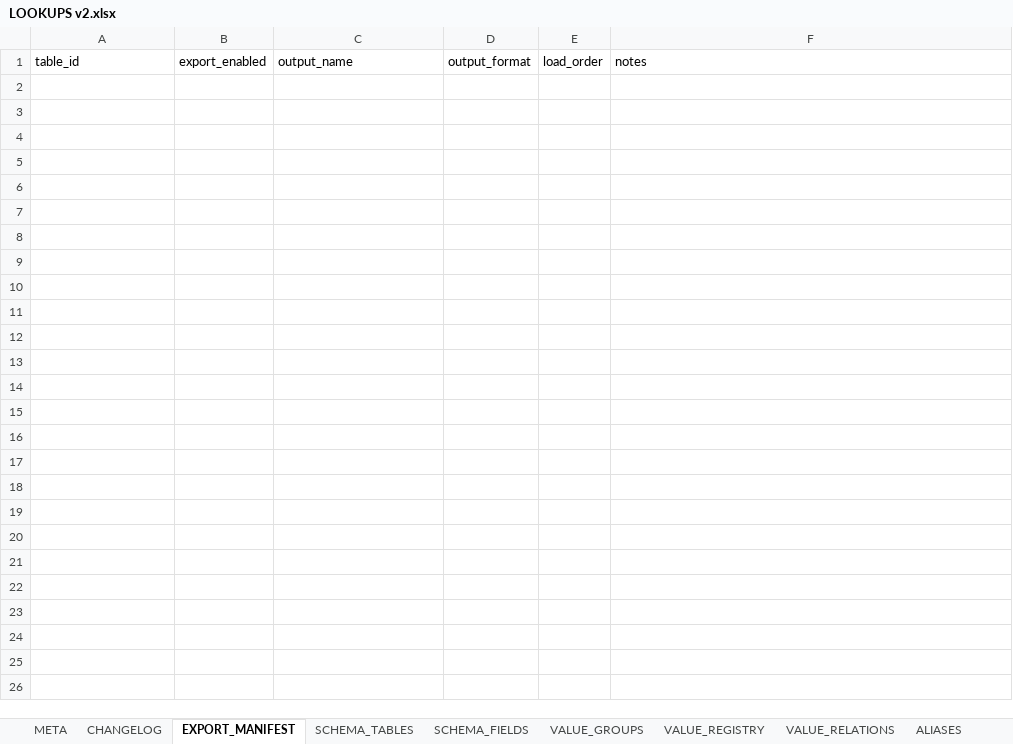
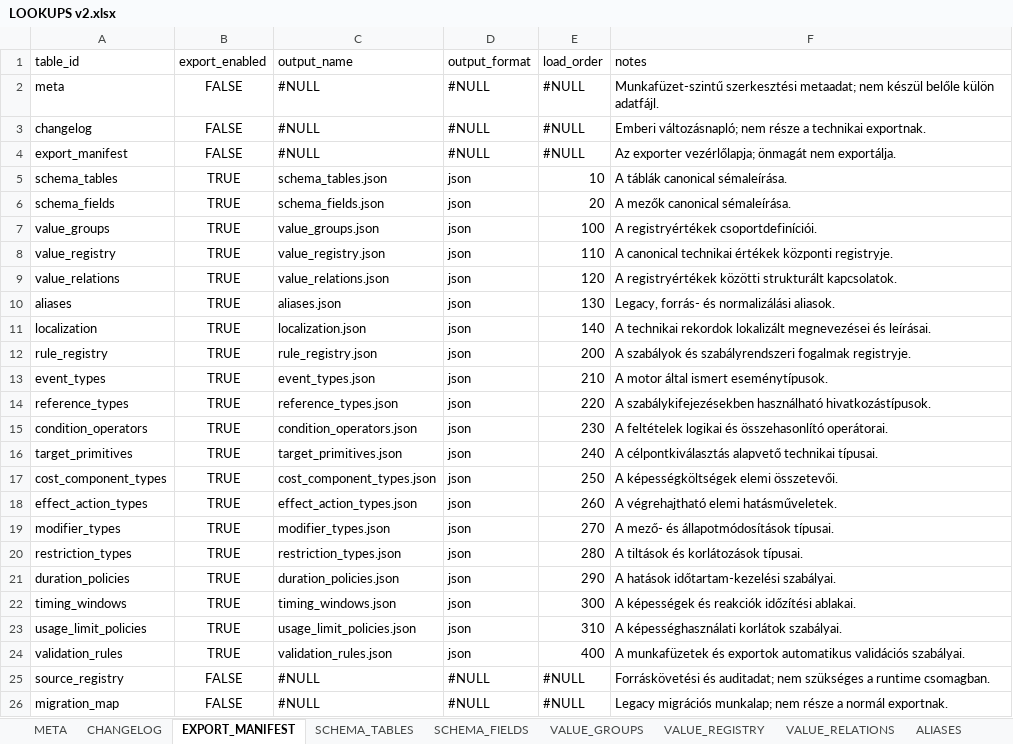
Before and after one commit to commander150/Aeterna_Projekt, an Excel workbook: Aeterna dokumentációk/LOOKUPS v2.xlsx, sheet EXPORT_MANIFEST, drawn as a sheet; values as stored, in another font and other column widths than the file's, no borders; charts and pictures not drawn; the diff names each change by its address in the sheet, - before the commit and + after, or states it on an @@ line.

```diff
--- a/Aeterna dokumentációk/LOOKUPS v2.xlsx (sheet EXPORT_MANIFEST)
+++ b/Aeterna dokumentációk/LOOKUPS v2.xlsx (sheet EXPORT_MANIFEST)
+row 2: meta | FALSE | #NULL | #NULL | #NULL | Munkafüzet-szintű szerkesztési metaadat; nem készül belőle külön adatfájl.
+row 3: changelog | FALSE | #NULL | #NULL | #NULL | Emberi változásnapló; nem része a technikai exportnak.
+row 4: export_manifest | FALSE | #NULL | #NULL | #NULL | Az exporter vezérlőlapja; önmagát nem exportálja.
+row 5: schema_tables | TRUE | schema_tables.json | json | 10 | A táblák canonical sémaleírása.
+row 6: schema_fields | TRUE | schema_fields.json | json | 20 | A mezők canonical sémaleírása.
+row 7: value_groups | TRUE | value_groups.json | json | 100 | A registryértékek csoportdefiníciói.
+row 8: value_registry | TRUE | value_registry.json | json | 110 | A canonical technikai értékek központi registryje.
+row 9: value_relations | TRUE | value_relations.json | json | 120 | A registryértékek közötti strukturált kapcsolatok.
+row 10: aliases | TRUE | aliases.json | json | 130 | Legacy, forrás- és normalizálási aliasok.
+row 11: localization | TRUE | localization.json | json | 140 | A technikai rekordok lokalizált megnevezései és leírásai.
+row 12: rule_registry | TRUE | rule_registry.json | json | 200 | A szabályok és szabályrendszeri fogalmak registryje.
+row 13: event_types | TRUE | event_types.json | json | 210 | A motor által ismert eseménytípusok.
+row 14: reference_types | TRUE | reference_types.json | json | 220 | A szabálykifejezésekben használható hivatkozástípusok.
+row 15: condition_operators | TRUE | condition_operators.json | json | 230 | A feltételek logikai és összehasonlító operátorai.
+row 16: target_primitives | TRUE | target_primitives.json | json | 240 | A célpontkiválasztás alapvető technikai típusai.
+row 17: cost_component_types | TRUE | cost_component_types.json | json | 250 | A képességköltségek elemi összetevői.
+row 18: effect_action_types | TRUE | effect_action_types.json | json | 260 | A végrehajtható elemi hatásműveletek.
+row 19: modifier_types | TRUE | modifier_types.json | json | 270 | A mező- és állapotmódosítások típusai.
+row 20: restriction_types | TRUE | restriction_types.json | json | 280 | A tiltások és korlátozások típusai.
+row 21: duration_policies | TRUE | duration_policies.json | json | 290 | A hatások időtartam-kezelési szabályai.
+row 22: timing_windows | TRUE | timing_windows.json | json | 300 | A képességek és reakciók időzítési ablakai.
+row 23: usage_limit_policies | TRUE | usage_limit_policies.json | json | 310 | A képességhasználati korlátok szabályai.
+row 24: validation_rules | TRUE | validation_rules.json | json | 400 | A munkafüzetek és exportok automatikus validációs szabályai.
+row 25: source_registry | FALSE | #NULL | #NULL | #NULL | Forráskövetési és auditadat; nem szükséges a runtime csomagban.
+row 26: migration_map | FALSE | #NULL | #NULL | #NULL | Legacy migrációs munkalap; nem része a normál exportnak.
```
Also changed, not shown: sheet SCHEMA_FIELDS, sheet VALUE_GROUPS, sheet SCHEMA_TABLES, sheet META, sheet CHANGELOG.
